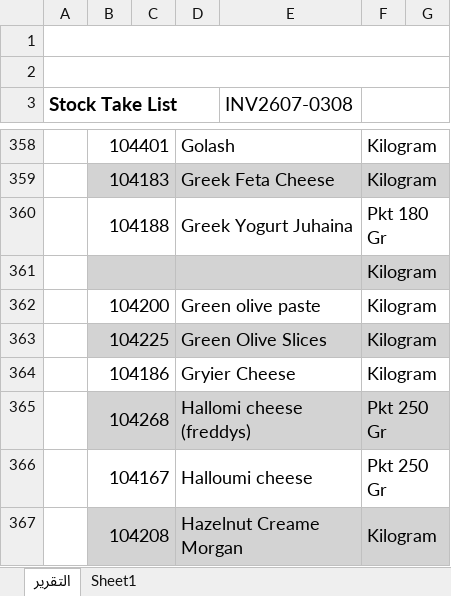
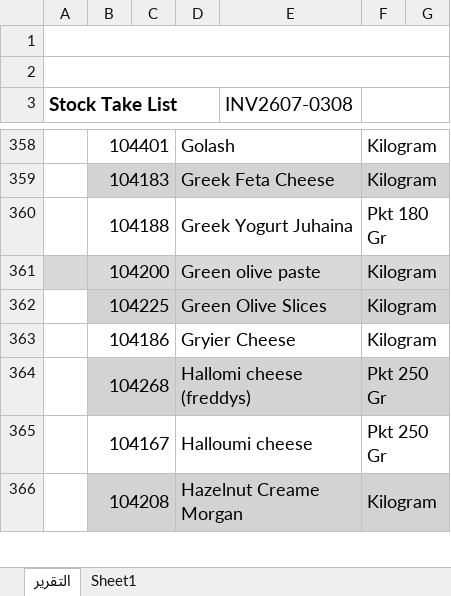
Before and after one commit to Seifhamoda/restauranterpck, an Excel workbook: all item.xlsx, sheet التقرير, drawn as a sheet; only a part is shown, gaps mark what is left out; values as stored, in another font and other column widths than the file's, no borders; removed rows and columns are numbered as before the commit, all else as after; the diff names each change by its address in the sheet, - before the commit and + after, or states it on an @@ line.

Commit message:
fix: Merge old raw materials into official coded items and eliminate all 139 duplicates

```diff
--- a/all item.xlsx (sheet التقرير)
+++ b/all item.xlsx (sheet التقرير)
-row 361:  |  |  |  |  | Kilogram
-A361:G361 fill: none
+A361:G361 fill: #D9D9D9
```
Also changed, not shown: 3 other files.
